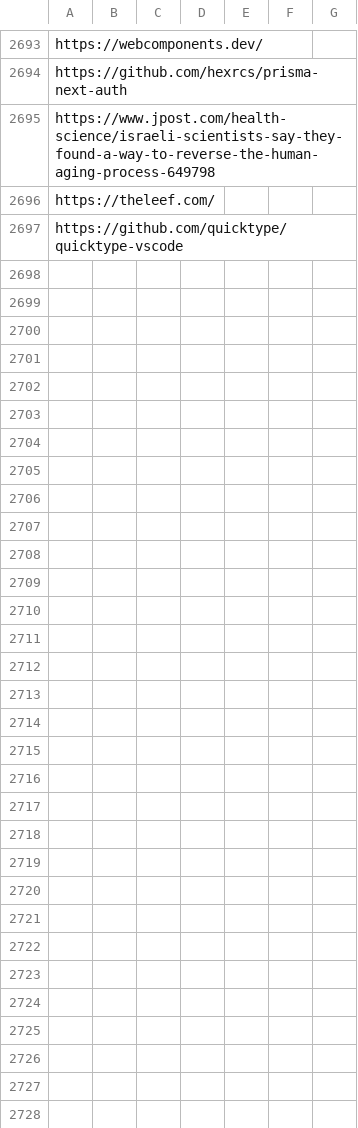
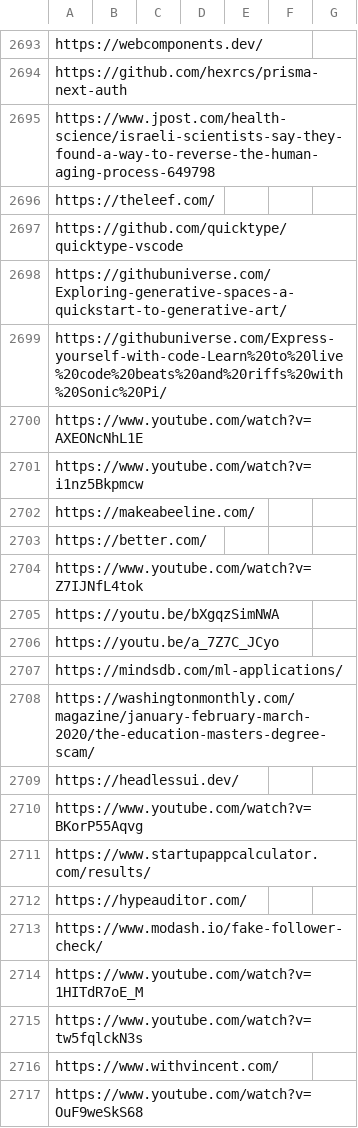
Before and after one commit to Vandivier/site-materials, a CSV file: bookmarks.csv, drawn as a sheet; only a part is shown, gaps mark what is left out.

Commit message:
books

```diff
--- a/bookmarks.csv
+++ b/bookmarks.csv
@@ -2697 +2697,21 @@ https://theleef.com/
 https://github.com/quicktype/quicktype-vscode
+https://githubuniverse.com/Exploring-generative-spaces-a-quickstart-to-generative-art/
+https://githubuniverse.com/Express-yourself-with-code-Learn%20to%20live%20code%20beats%20and%20riffs%20with%20Sonic%20Pi/
+https://www.youtube.com/watch?v=AXEONcNhL1E
+https://www.youtube.com/watch?v=i1nz5Bkpmcw
+https://makeabeeline.com/
+https://better.com/
+https://www.youtube.com/watch?v=Z7IJNfL4tok
+https://youtu.be/bXgqzSimNWA
+https://youtu.be/a_7Z7C_JCyo
+https://mindsdb.com/ml-applications/
+https://washingtonmonthly.com/magazine/january-february-march-2020/the-education-masters-degree-scam/
+https://headlessui.dev/
+https://www.youtube.com/watch?v=BKorP55Aqvg
+https://www.startupappcalculator.com/results/
+https://hypeauditor.com/
+https://www.modash.io/fake-follower-check/
+https://www.youtube.com/watch?v=1HITdR7oE_M
+https://www.youtube.com/watch?v=tw5fqlckN3s
+https://www.withvincent.com/
+https://www.youtube.com/watch?v=OuF9weSkS68
```
